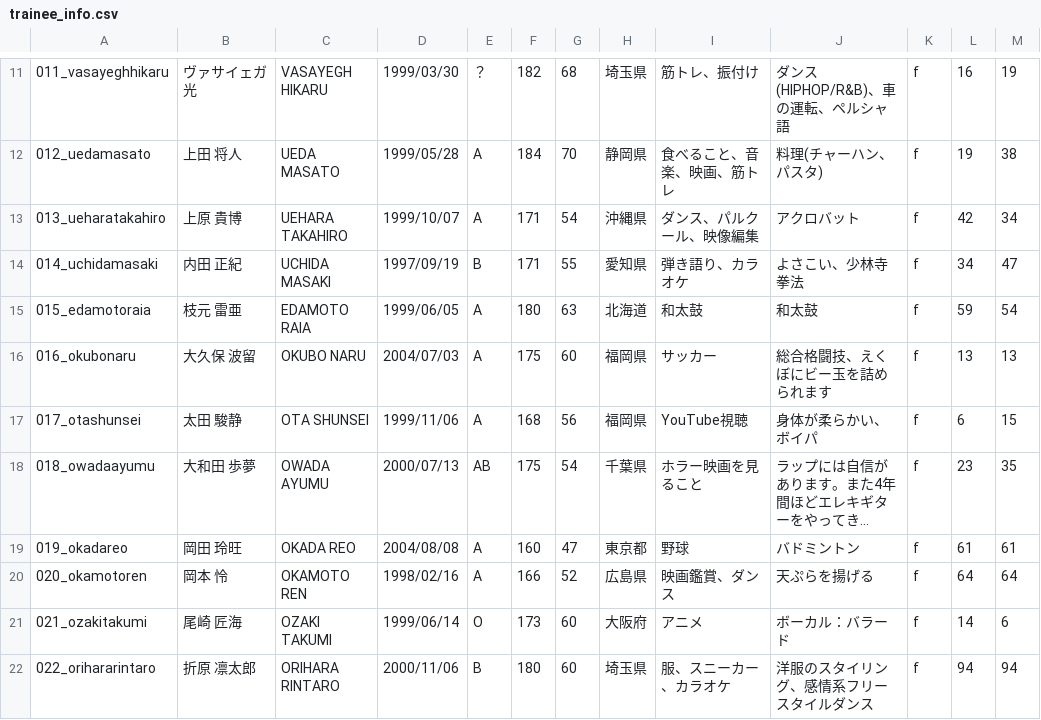
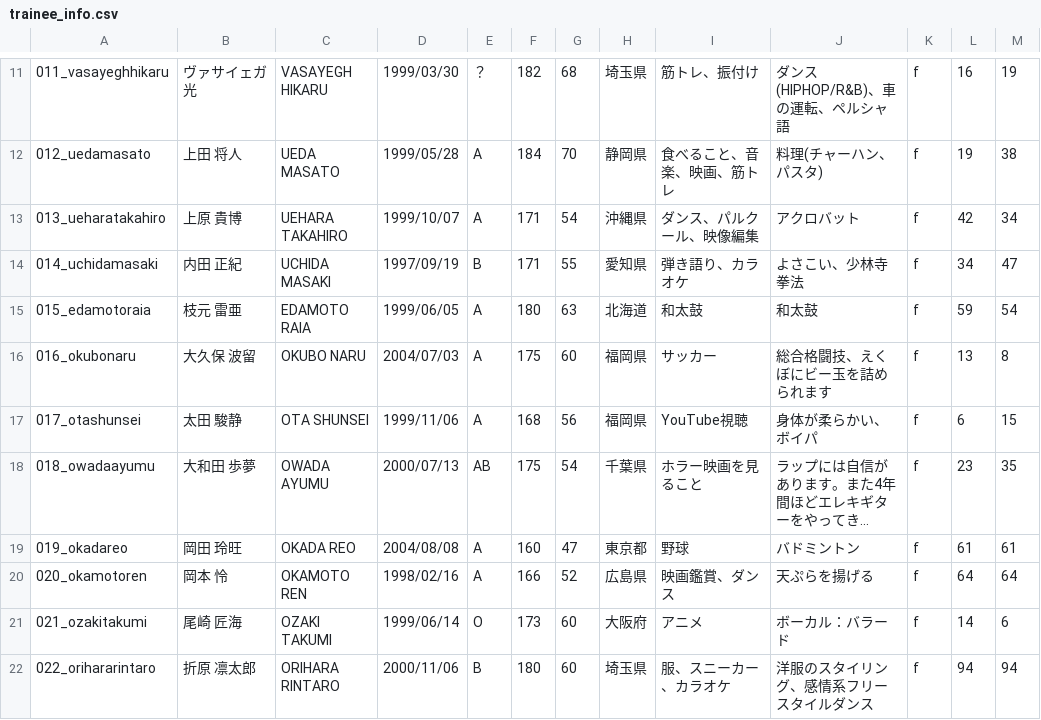
Before and after one commit to produce101japan2/produce101japan2.github.io, a CSV file: trainee_info.csv, drawn as a sheet; only a part is shown, gaps mark what is left out; long unchanged cells end in ….

Commit message:
fix rank

```diff
--- a/trainee_info.csv
+++ b/trainee_info.csv
@@ -15,3 +15,3 @@
 015_edamotoraia,枝元 雷亜,EDAMOTO RAIA,1999/06/05,A,180,63,北海道,和太鼓,和太鼓,f,59,54
-016_okubonaru,大久保 波留,OKUBO NARU,2004/07/03,A,175,60,福岡県,サッカー,総合格闘技、えくぼにビー玉を詰められます,f,13,13
+016_okubonaru,大久保 波留,OKUBO NARU,2004/07/03,A,175,60,福岡県,サッカー,総合格闘技、えくぼにビー玉を詰められます,f,13,8
 017_otashunsei,太田 駿静,OTA SHUNSEI,1999/11/06,A,168,56,福岡県,YouTube視聴,身体が柔らかい、ボイパ,f,6,15
```
